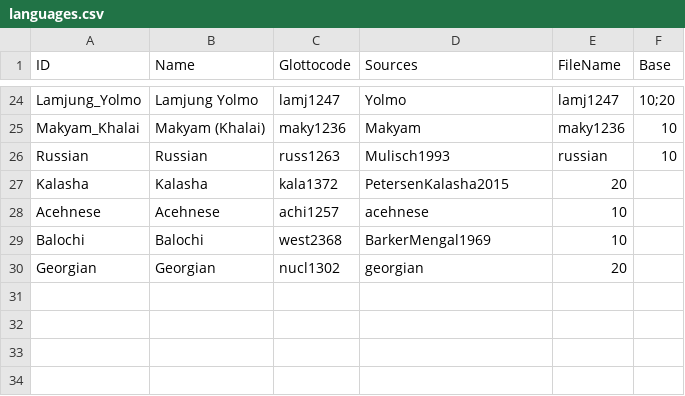
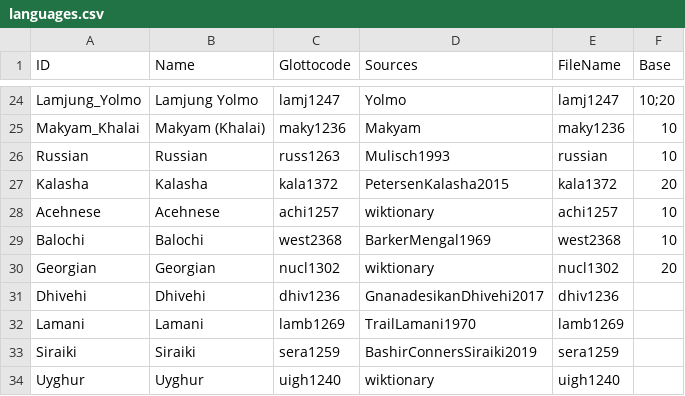
Before and after one commit to numeralbank/cosinus, a CSV file: etc/languages.csv, drawn as a sheet; only a part is shown, gaps mark what is left out.

```diff
--- a/etc/languages.csv
+++ b/etc/languages.csv
@@ -26,5 +26,9 @@ Makyam_Khalai,Makyam (Khalai),maky1236,Makyam,maky1236,10
 Russian,Russian,russ1263,Mulisch1993,russian,10
-Kalasha,Kalasha,kala1372,PetersenKalasha2015,20
-Acehnese,Acehnese,achi1257,acehnese,10
-Balochi,Balochi,west2368,BarkerMengal1969,10
-Georgian,Georgian,nucl1302,georgian,20
+Kalasha,Kalasha,kala1372,PetersenKalasha2015,kala1372,20
+Acehnese,Acehnese,achi1257,wiktionary,achi1257,10
+Balochi,Balochi,west2368,BarkerMengal1969,west2368,10
+Georgian,Georgian,nucl1302,wiktionary,nucl1302,20
+Dhivehi,Dhivehi,dhiv1236,GnanadesikanDhivehi2017,dhiv1236,""
+Lamani,Lamani,lamb1269,TrailLamani1970,lamb1269,""
+Siraiki,Siraiki,sera1259,BashirConnersSiraiki2019,sera1259,""
+Uyghur,Uyghur,uigh1240,wiktionary,uigh1240,""
```
Also changed, not shown: etc/concepts.csv.
